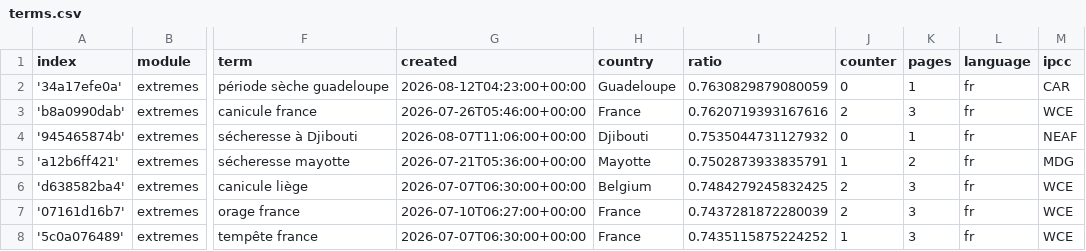
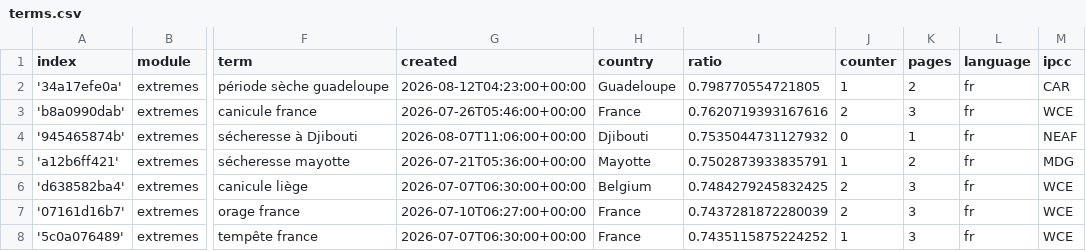
Before and after one commit to TinoH91news/frenchExtremes, a CSV file: terms.csv, drawn as a sheet; only a part is shown, gaps mark what is left out; the diff names each change by its address in the sheet, - before the commit and + after, or states it on an @@ line.

```diff
--- a/terms.csv
+++ b/terms.csv
-I2 (ratio): 0.7630829879080059
+I2 (ratio): 0.798770554721805
-J2 (counter): 0
+J2 (counter): 1
-K2 (pages): 1
+K2 (pages): 2
```
Also changed, not shown: cxsv/news_2026_08.csv.
